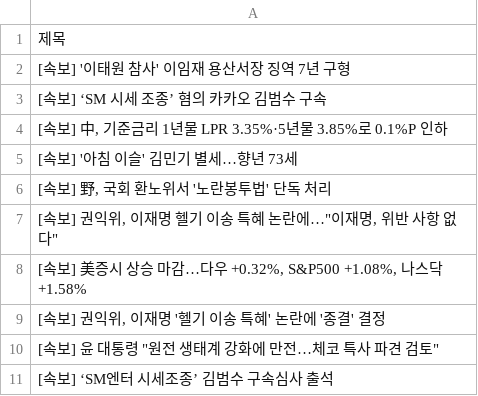
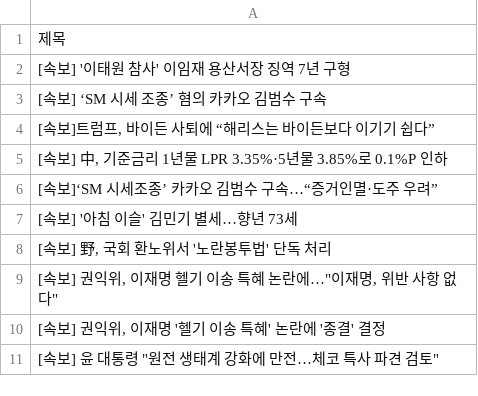
Before and after one commit to Jun02da/git_action_exam, a CSV file: data.csv, drawn as a sheet; removed rows and columns are numbered as before the commit, all else as after; the diff names each change by its address in the sheet, - before the commit and + after, or states it on an @@ line.

Commit message:
exam commit

```diff
--- a/data.csv
+++ b/data.csv
+row 4: [속보]트럼프, 바이든 사퇴에 “해리스는 바이든보다 이기기 쉽다”
+row 6: [속보]‘SM 시세조종’ 카카오 김범수 구속…“증거인멸·도주 우려”
-row 8: [속보] 美증시 상승 마감…다우 +0.32%, S&P500 +1.08%, 나스닥 +1.58%
-row 11: [속보] ‘SM엔터 시세조종’ 김범수 구속심사 출석
```
